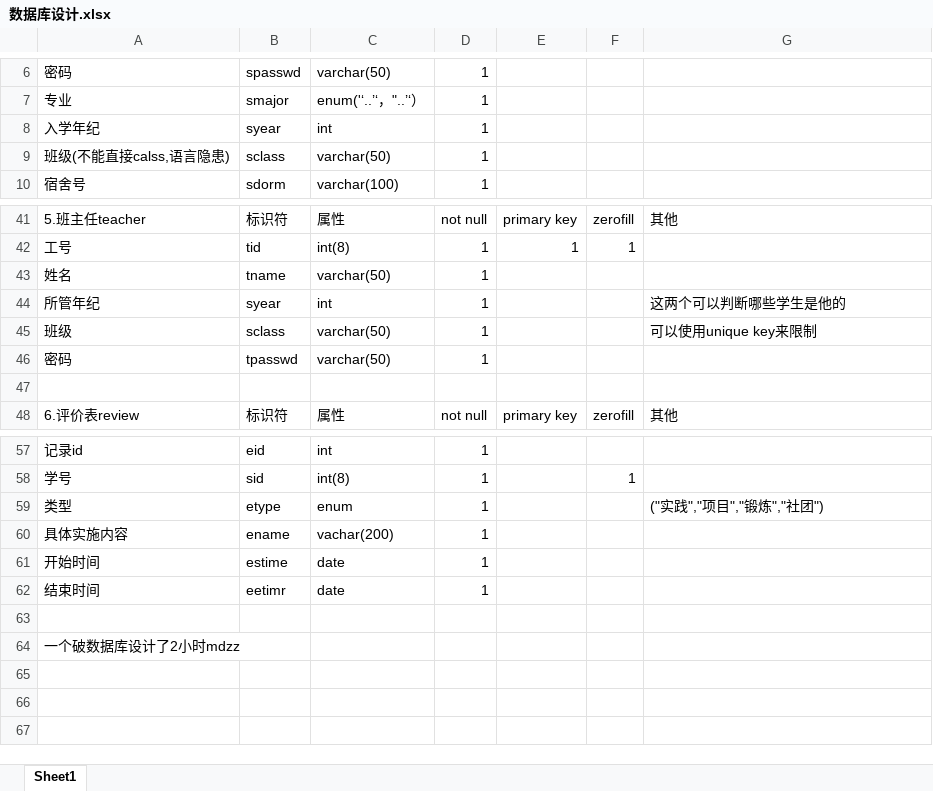
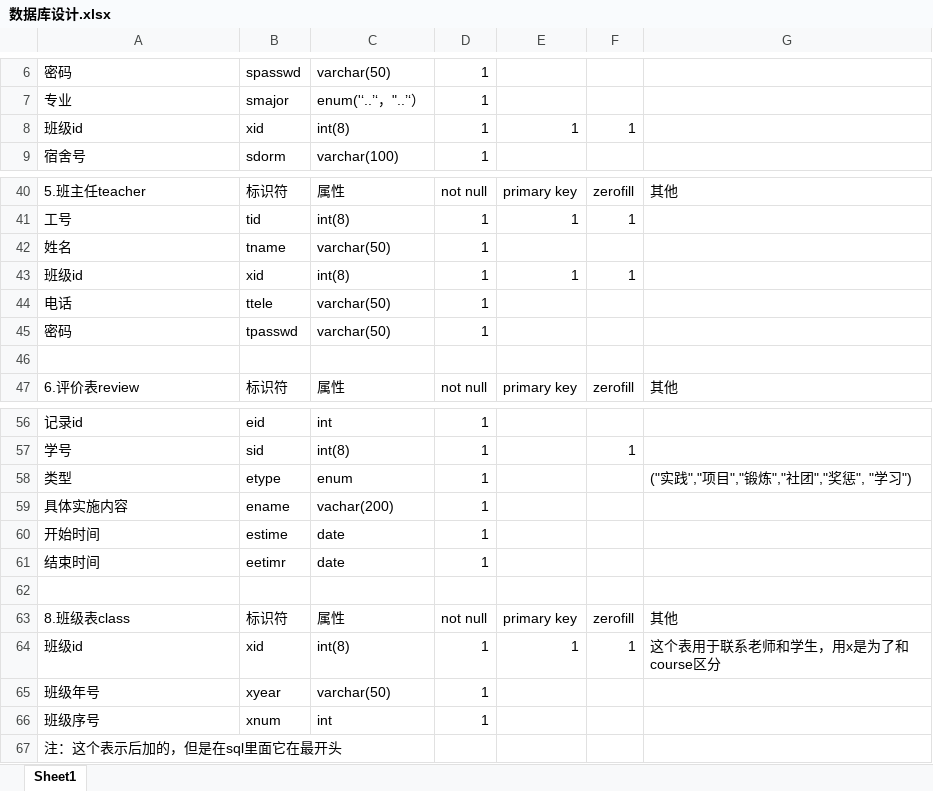
Before and after one commit to HuiJa/StudentSys, an Excel workbook: 数据库设计.xlsx, sheet Sheet1, drawn as a sheet; only a part is shown, gaps mark what is left out; values as stored, in another font and other column widths than the file's, no borders; removed rows and columns are numbered as before the commit, all else as after; the diff names each change by its address in the sheet, - before the commit and + after, or states it on an @@ line.

Commit message:
add table classes

```diff
--- a/数据库设计.xlsx (sheet Sheet1)
+++ b/数据库设计.xlsx (sheet Sheet1)
-row 8: 入学年纪 | syear | int | 1
-row 9: 班级(不能直接calss,语言隐患) | sclass | varchar(50) | 1
+row 8: 班级id | xid | int(8) | 1 | 1 | 1
-row 44: 所管年纪 | syear | int | 1 |  |  | 这两个可以判断哪些学生是他的
-row 45: 班级 | sclass | varchar(50) | 1 |  |  | 可以使用unique key来限制
+row 43: 班级id | xid | int(8) | 1 | 1 | 1
+row 44: 电话 | ttele | varchar(50) | 1
-G58: ("实践","项目","锻炼","社团")
+G58: ("实践","项目","锻炼","社团","奖惩", "学习")
+row 63: 8.班级表class | 标识符 | 属性 | not null | primary key | zerofill | 其他
+row 64: 班级id | xid | int(8) | 1 | 1 | 1 | 这个表用于联系老师和学生，用x是为了和course区分
+row 65: 班级年号 | xyear | varchar(50) | 1
+row 66: 班级序号 | xnum | int | 1
-A67: 一个破数据库设计了2小时mdzz
+A67: 注：这个表示后加的，但是在sql里面它在最开头
```
Also changed, not shown: 11 other files.
